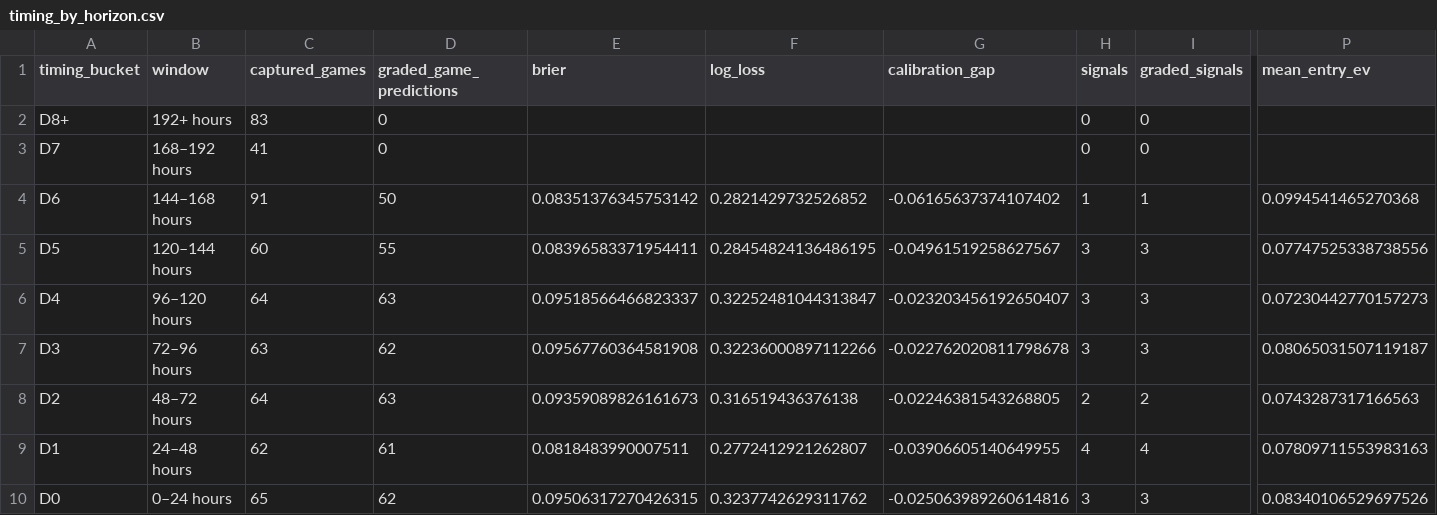
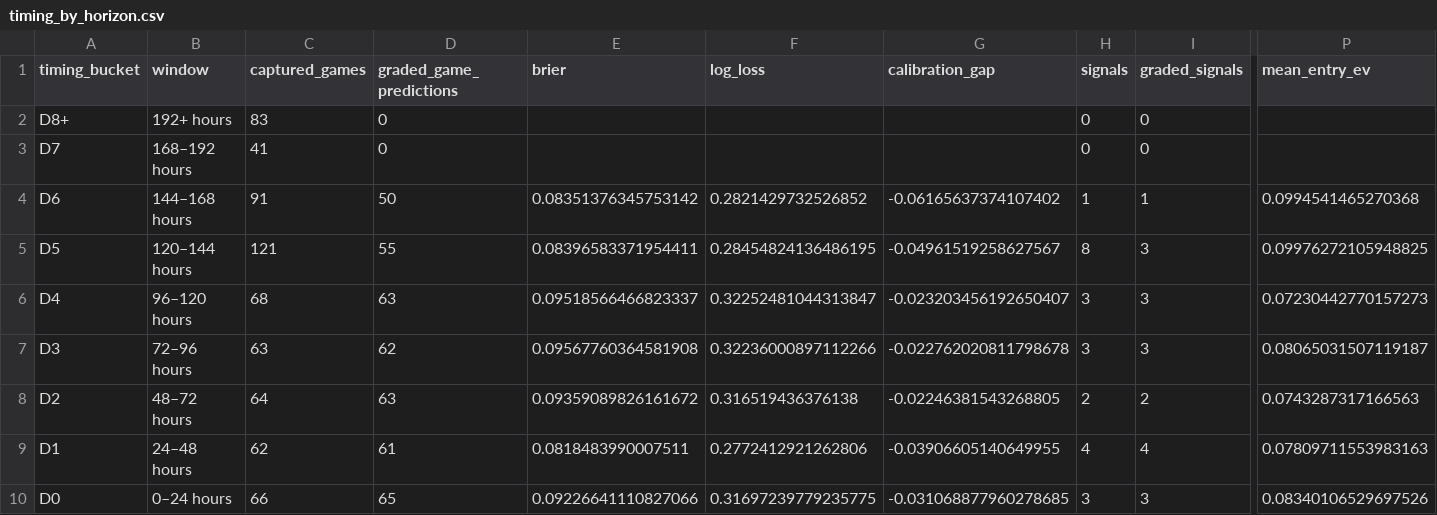
Before and after one commit to drhyphy/ncaa-football-daily-board, a CSV file: model/reports/timing_by_horizon.csv, drawn as a sheet; only a part is shown, gaps mark what is left out; the diff names each change by its address in the sheet, - before the commit and + after, or states it on an @@ line.

```diff
--- a/model/reports/timing_by_horizon.csv
+++ b/model/reports/timing_by_horizon.csv
-C5 (captured_games): 60
+C5 (captured_games): 121
-H5 (signals): 3
+H5 (signals): 8
-P5 (mean_entry_ev): 0.07747525338738556
+P5 (mean_entry_ev): 0.09976272105948825
-C6 (captured_games): 64
+C6 (captured_games): 68
-E8 (brier): 0.09359089826161673
+E8 (brier): 0.09359089826161672
-F9 (log_loss): 0.2772412921262807
+F9 (log_loss): 0.2772412921262806
-C10 (captured_games): 65
+C10 (captured_games): 66
-D10 (graded_game_predictions): 62
+D10 (graded_game_predictions): 65
-E10 (brier): 0.09506317270426315
+E10 (brier): 0.09226641110827066
-F10 (log_loss): 0.3237742629311762
+F10 (log_loss): 0.31697239779235775
-G10 (calibration_gap): -0.025063989260614816
+G10 (calibration_gap): -0.031068877960278685
```
Also changed, not shown: model/reports/timing_game_lifecycle.csv, 7 other files.
